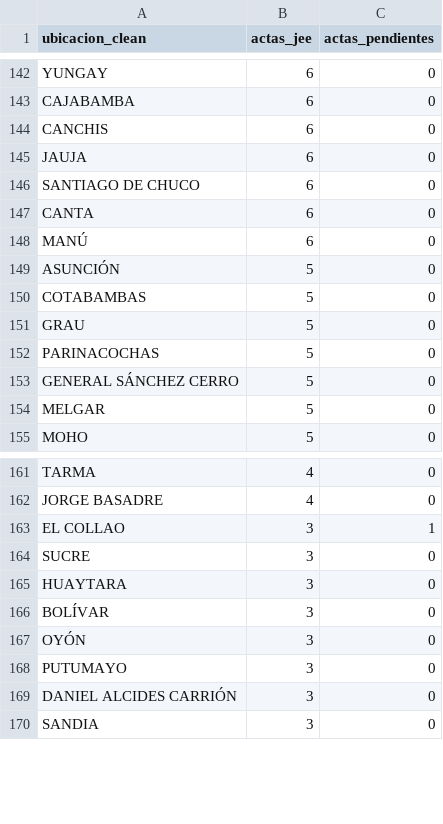
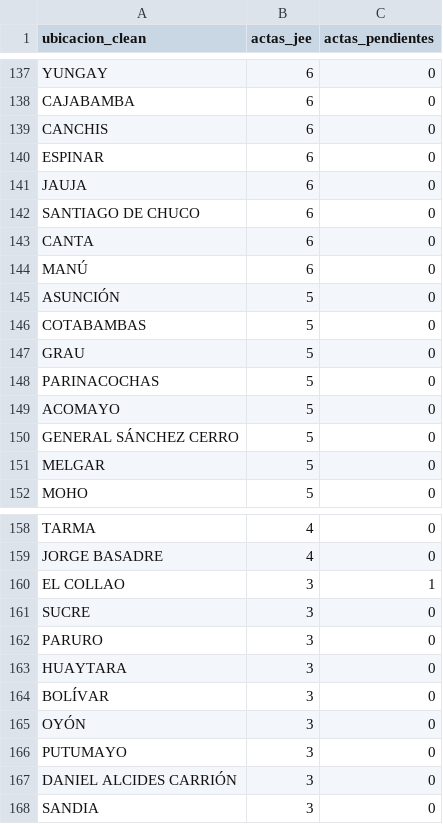
Before and after one commit to kronstadt-lambda/elec-tracker-pe, a CSV file: data_stream/actas.csv, drawn as a sheet; only a part is shown, gaps mark what is left out; the diff covers the shown part only.

```diff
--- a/data_stream/actas.csv
+++ b/data_stream/actas.csv
@@ -144,2 +139,3 @@ CAJABAMBA,6,0
 CANCHIS,6,0
+ESPINAR,6,0
 JAUJA,6,0
@@ -152,2 +148,3 @@ GRAU,5,0
 PARINACOCHAS,5,0
+ACOMAYO,5,0
 GENERAL SÁNCHEZ CERRO,5,0
@@ -164,2 +161,3 @@ EL COLLAO,3,1
 SUCRE,3,0
+PARURO,3,0
 HUAYTARA,3,0
```
Also changed, not shown: 6 added rows and 9 removed rows elsewhere in this file, 1 other file.
